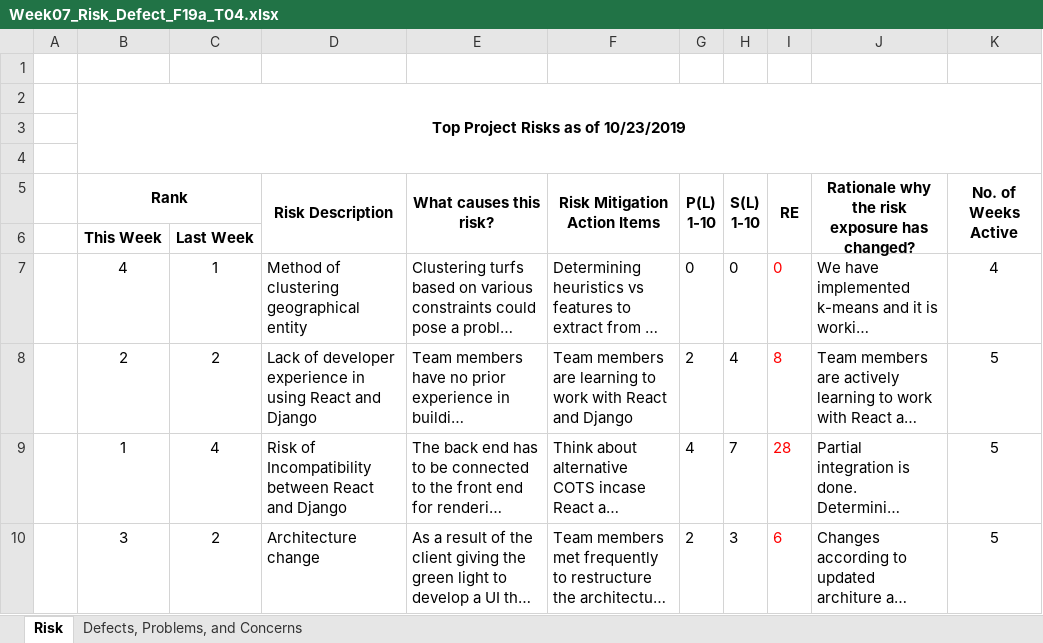
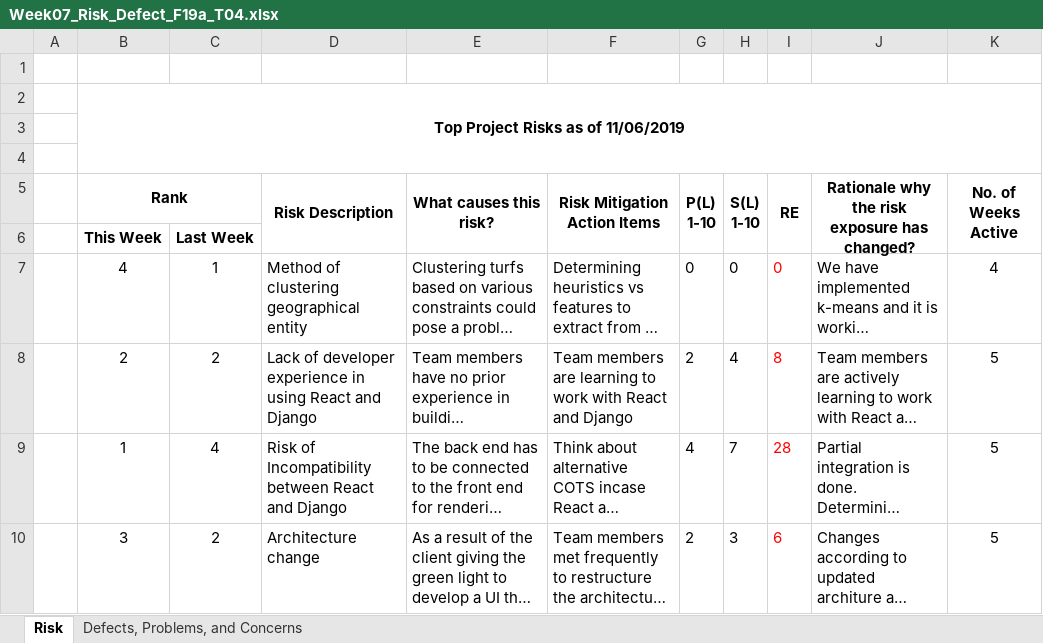
Before and after one commit to kgrimes2/CS577a-Fall2019-Team04, an Excel workbook: PR/Week07_Risk_Defect_F19a_T04.xlsx, sheet Risk, drawn as a sheet; long unchanged cells end in …; values as stored, in another font and other column widths than the file's, no borders; the diff names each change by its address in the sheet, - before the commit and + after, or states it on an @@ line.

```diff
--- a/PR/Week07_Risk_Defect_F19a_T04.xlsx (sheet Risk)
+++ b/PR/Week07_Risk_Defect_F19a_T04.xlsx (sheet Risk)
-B2 (Rank): Top Project Risks as of 10/23/2019
+B2 (Rank): Top Project Risks as of 11/06/2019
```
Also changed, not shown: 3 other files.
